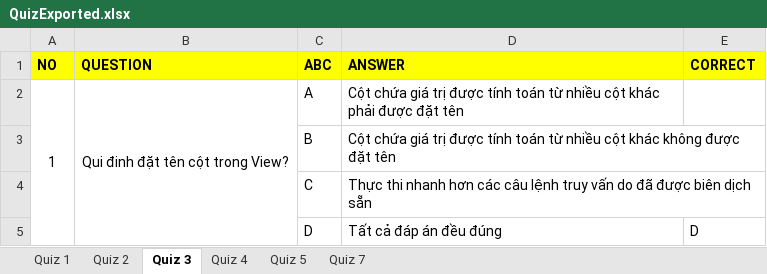
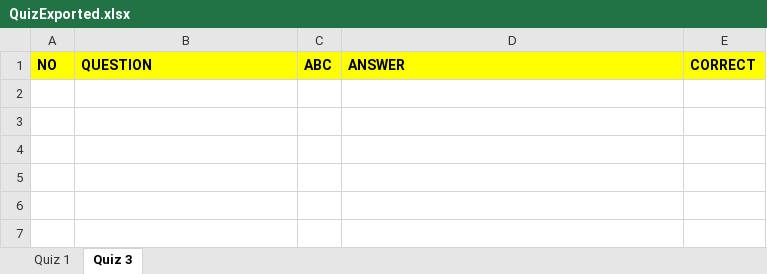
Before and after one commit to chuquan22/CurriculumManagementSystem_BE, an Excel workbook: CurriculumManagementSystemWebAPI/QuizExported.xlsx, sheet Quiz 3, drawn as a sheet; values as stored, in another font and other column widths than the file's, no borders; the diff names each change by its address in the sheet, - before the commit and + after, or states it on an @@ line.

```diff
--- a/CurriculumManagementSystemWebAPI/QuizExported.xlsx (sheet Quiz 3)
+++ b/CurriculumManagementSystemWebAPI/QuizExported.xlsx (sheet Quiz 3)
-sheet tab: Quiz 2
-sheet tab: Quiz 4
-sheet tab: Quiz 5
-sheet tab: Quiz 7
-row 2: 1 | Qui đinh đặt tên cột trong View? | A | Cột chứa giá trị được tính toán từ nhiều cột khác phải được đặt tên
-row 3:  |  | B | Cột chứa giá trị được tính toán từ nhiều cột khác không được đặt tên
-row 4:  |  | C | Thực thi nhanh hơn các câu lệnh truy vấn do đã được biên dịch sẵn
-row 5:  |  | D | Tất cả đáp án đều đúng | D
```
Also changed, not shown: 4 other files.
